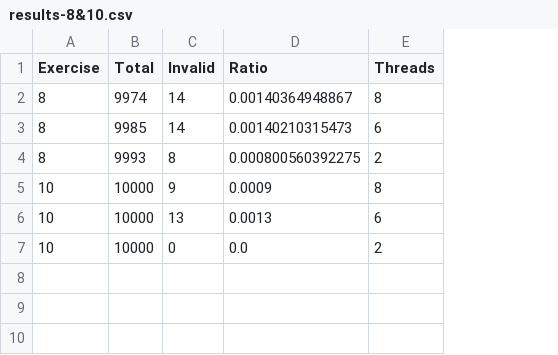
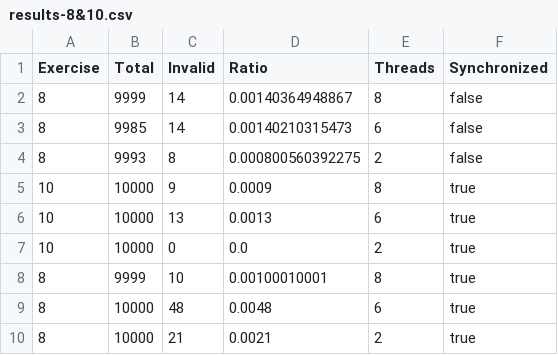
Before and after one commit to adnanjam/pardis-lab1, a CSV file: results-8&10.csv, drawn as a sheet; the diff names each change by its address in the sheet, - before the commit and + after, or states it on an @@ line.

Commit message:
Synchronized Exercise8

```diff
--- a/results-8&10.csv
+++ b/results-8&10.csv
+column F (Synchronized), rows 2-7: false | false | false | true | true | true
-B2 (Total): 9974
+B2 (Total): 9999
+row 8: 8 | 9999 | 10 | 0.00100010001 | 8 | true
+row 9: 8 | 10000 | 48 | 0.0048 | 6 | true
+row 10: 8 | 10000 | 21 | 0.0021 | 2 | true
```
Also changed, not shown: 2 other files.
